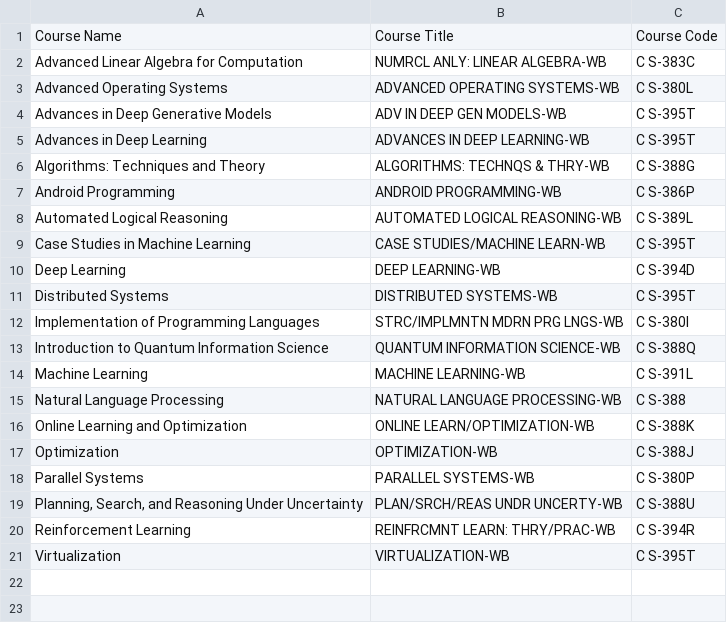
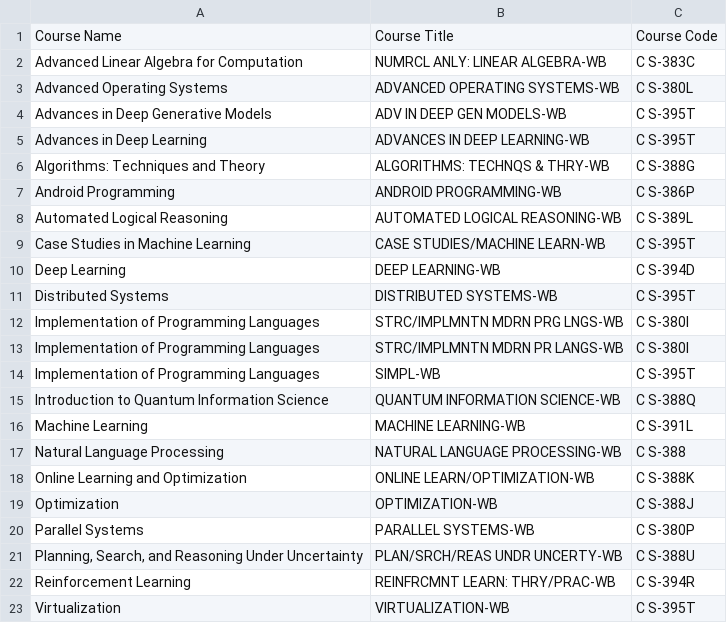
Before and after one commit to andmikey/cdso-grade-distributions, a CSV file: grade_data/course_listing/cs_courses.csv, drawn as a sheet; the diff names each change by its address in the sheet, - before the commit and + after, or states it on an @@ line.

```diff
--- a/grade_data/course_listing/cs_courses.csv
+++ b/grade_data/course_listing/cs_courses.csv
+row 13: Implementation of Programming Languages | STRC/IMPLMNTN MDRN PR LANGS-WB | C S-380I
+row 14: Implementation of Programming Languages | SIMPL-WB | C S-395T
```
Also changed, not shown: grade_data/parsed_data/cs_grades.csv.
